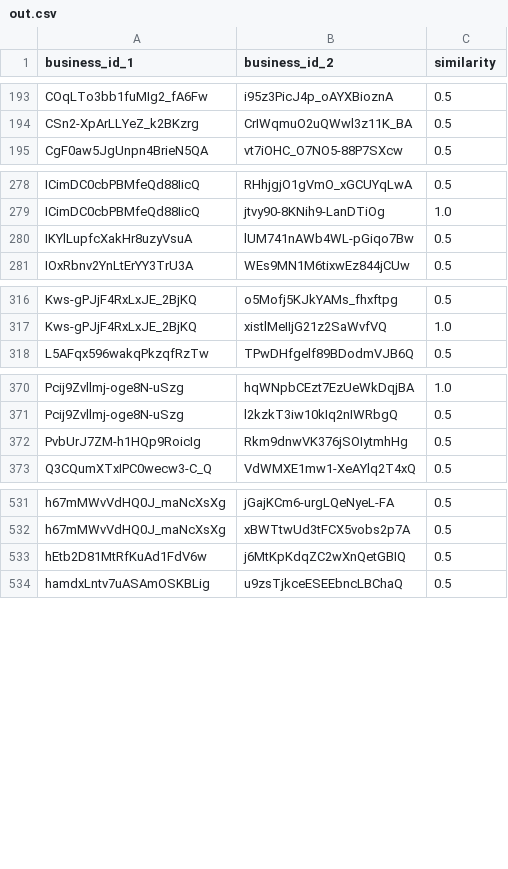
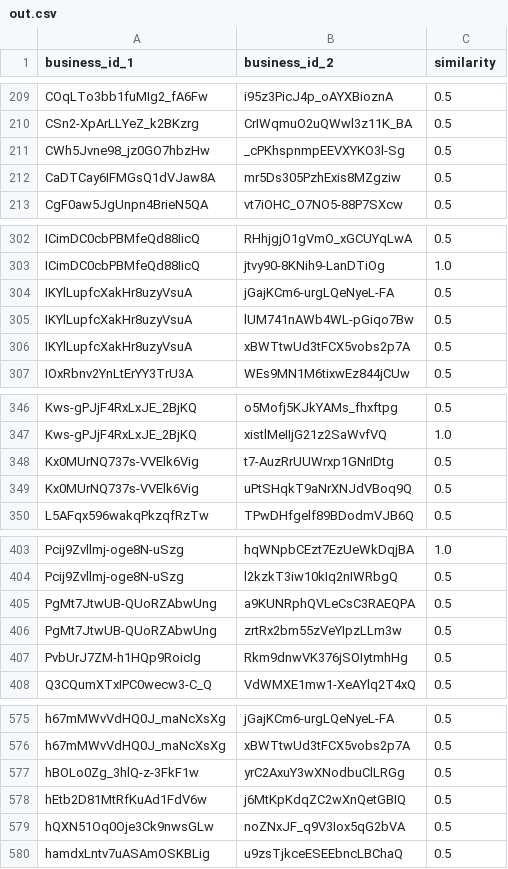
Before and after one commit to tristaaa/hw553, a CSV file: shuting_ye_hw3/out.csv, drawn as a sheet; only a part is shown, gaps mark what is left out; the diff covers the shown part only.

```diff
--- a/shuting_ye_hw3/out.csv
+++ b/shuting_ye_hw3/out.csv
@@ -194,2 +210,4 @@ COqLTo3bb1fuMIg2_fA6Fw,i95z3PicJ4p_oAYXBioznA,0.5
 CSn2-XpArLLYeZ_k2BKzrg,CrIWqmuO2uQWwl3z11K_BA,0.5
+CWh5Jvne98_jz0GO7hbzHw,_cPKhspnmpEEVXYKO3l-Sg,0.5
+CaDTCay6IFMGsQ1dVJaw8A,mr5Ds305PzhExis8MZgziw,0.5
 CgF0aw5JgUnpn4BrieN5QA,vt7iOHC_O7NO5-88P7SXcw,0.5
@@ -279,3 +303,5 @@ ICimDC0cbPBMfeQd88IicQ,RHhjgjO1gVmO_xGCUYqLwA,0.5
 ICimDC0cbPBMfeQd88IicQ,jtvy90-8KNih9-LanDTiOg,1.0
+IKYlLupfcXakHr8uzyVsuA,jGajKCm6-urgLQeNyeL-FA,0.5
 IKYlLupfcXakHr8uzyVsuA,lUM741nAWb4WL-pGiqo7Bw,0.5
+IKYlLupfcXakHr8uzyVsuA,xBWTtwUd3tFCX5vobs2p7A,0.5
 IOxRbnv2YnLtErYY3TrU3A,WEs9MN1M6tixwEz844jCUw,0.5
@@ -317,2 +347,4 @@ Kws-gPJjF4RxLxJE_2BjKQ,o5Mofj5KJkYAMs_fhxftpg,0.5
 Kws-gPJjF4RxLxJE_2BjKQ,xistlMeIIjG21z2SaWvfVQ,1.0
+Kx0MUrNQ737s-VVElk6Vig,t7-AuzRrUUWrxp1GNrIDtg,0.5
+Kx0MUrNQ737s-VVElk6Vig,uPtSHqkT9aNrXNJdVBoq9Q,0.5
 L5AFqx596wakqPkzqfRzTw,TPwDHfgelf89BDodmVJB6Q,0.5
@@ -371,2 +404,4 @@ Pcij9Zvllmj-oge8N-uSzg,hqWNpbCEzt7EzUeWkDqjBA,1.0
 Pcij9Zvllmj-oge8N-uSzg,l2kzkT3iw10kIq2nIWRbgQ,0.5
+PgMt7JtwUB-QUoRZAbwUng,a9KUNRphQVLeCsC3RAEQPA,0.5
+PgMt7JtwUB-QUoRZAbwUng,zrtRx2bm55zVeYIpzLLm3w,0.5
 PvbUrJ7ZM-h1HQp9RoicIg,Rkm9dnwVK376jSOIytmhHg,0.5
@@ -532,3 +576,5 @@ h67mMWvVdHQ0J_maNcXsXg,jGajKCm6-urgLQeNyeL-FA,0.5
 h67mMWvVdHQ0J_maNcXsXg,xBWTtwUd3tFCX5vobs2p7A,0.5
+hBOLo0Zg_3hlQ-z-3FkF1w,yrC2AxuY3wXNodbuClLRGg,0.5
 hEtb2D81MtRfKuAd1FdV6w,j6MtKpKdqZC2wXnQetGBIQ,0.5
+hQXN51Oq0Oje3Ck9nwsGLw,noZNxJF_q9V3Iox5qG2bVA,0.5
 hamdxLntv7uASAmOSKBLig,u9zsTjkceESEEbncLBChaQ,0.5
```
Also changed, not shown: 38 added rows elsewhere in this file.
